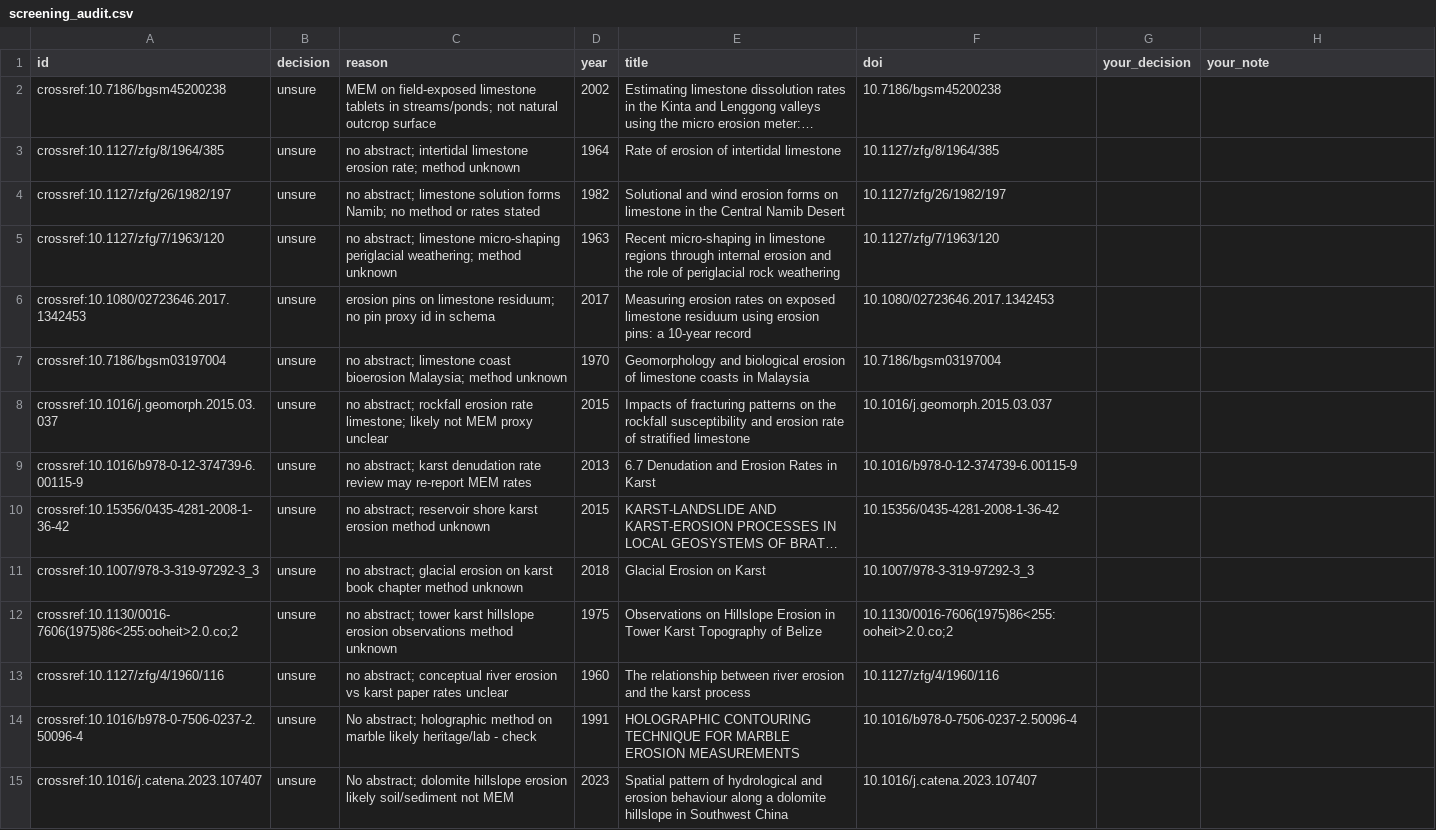
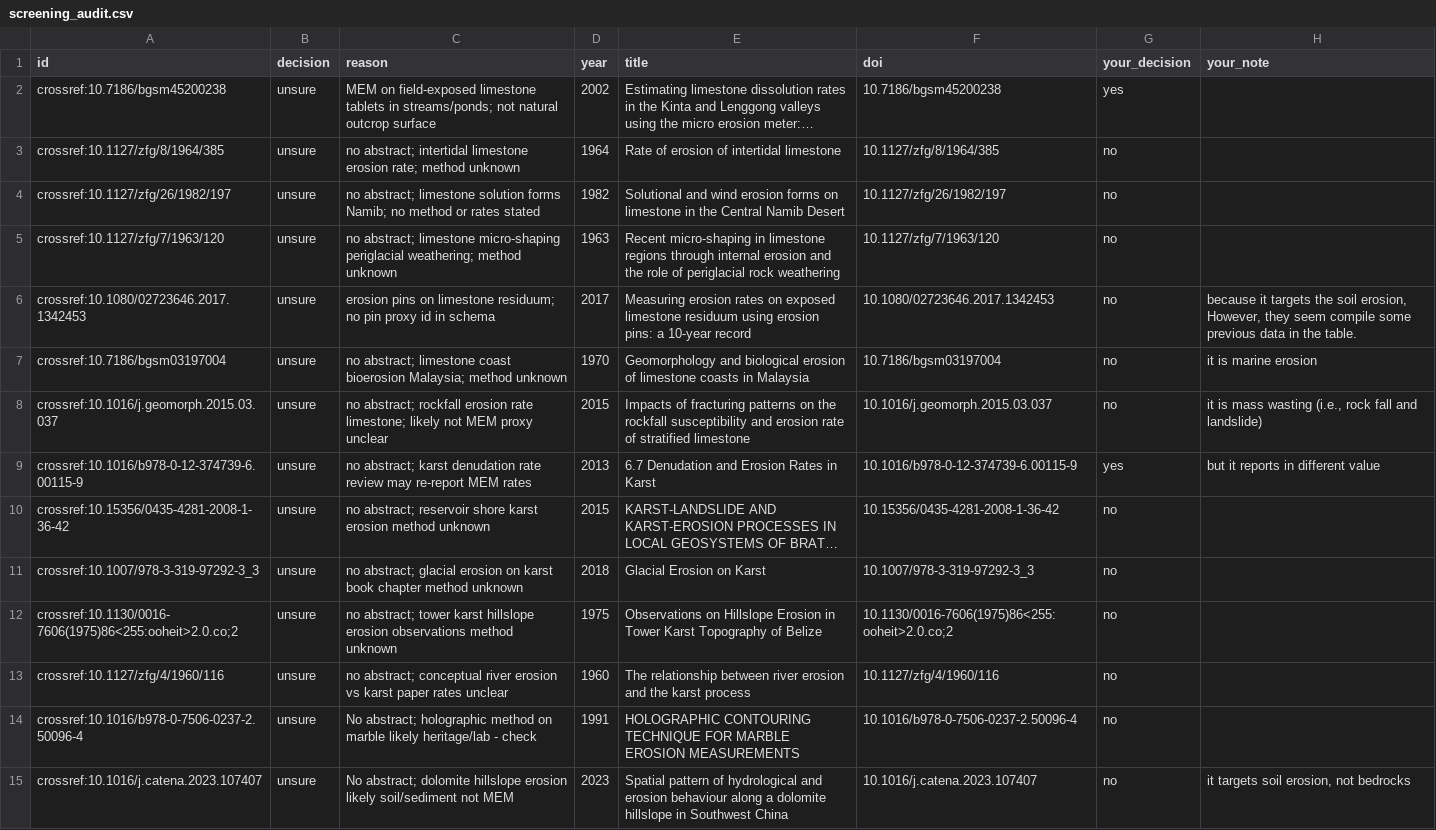
Before and after one commit to MindTheGap-ERC/CarboKitten_Denudation_paper, a CSV file: literature_db/data/mem/screening_audit.csv, drawn as a sheet; only a part is shown; long unchanged cells end in …; the diff covers the shown part only; the diff names each change by its address in the sheet, - before the commit and + after, or states it on an @@ line.

Commit message:
Update screening_audit.csv

```diff
--- a/literature_db/data/mem/screening_audit.csv
+++ b/literature_db/data/mem/screening_audit.csv
-G2 (your_decision): (empty)
+G2 (your_decision): yes
-G3:G8 (your_decision): (empty)
+G3:G8 (your_decision): no
-H6 (your_note): (empty)
+H6 (your_note): because it targets the soil erosion, However, they seem compile some previous data in the table.
-H7 (your_note): (empty)
+H7 (your_note): it is marine erosion
-H8 (your_note): (empty)
+H8 (your_note): it is mass wasting (i.e., rock fall and landslide)
-G9 (your_decision): (empty)
+G9 (your_decision): yes
-H9 (your_note): (empty)
+H9 (your_note): but it reports in different value
-G10:G15 (your_decision): (empty)
+G10:G15 (your_decision): no
-H15 (your_note): (empty)
+H15 (your_note): it targets soil erosion, not bedrocks
```
Also changed, not shown: 51 edited cells elsewhere in this file.
